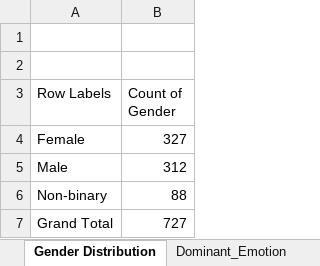
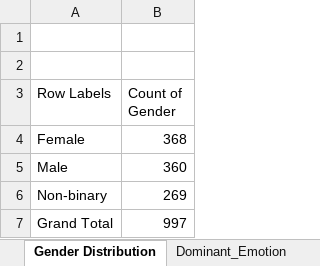
Before and after one commit to saziaa/Social-Media-Usage-and-Emotional-Wellbeing-Insights, an Excel workbook: Social Media Usage and Emotional Well-Being Dashboard.xlsx, sheet Gender Distribution, drawn as a sheet; values as stored, in another font and other column widths than the file's, no borders; charts and pictures not drawn; the diff names each change by its address in the sheet, - before the commit and + after, or states it on an @@ line.

```diff
--- a/Social Media Usage and Emotional Well-Being Dashboard.xlsx (sheet Gender Distribution)
+++ b/Social Media Usage and Emotional Well-Being Dashboard.xlsx (sheet Gender Distribution)
-B4 (Count of Gender): 327
+B4 (Count of Gender): 368
-B5 (Count of Gender): 312
+B5 (Count of Gender): 360
-B6 (Count of Gender): 88
+B6 (Count of Gender): 269
-B7 (Count of Gender): 727
+B7 (Count of Gender): 997
```
Also changed, not shown: sheet Daily Usage Time by Age, sheet Bar Chart, sheet Dominant_Emotion, sheet Daily Usage Time by Platform, charts or pictures.
